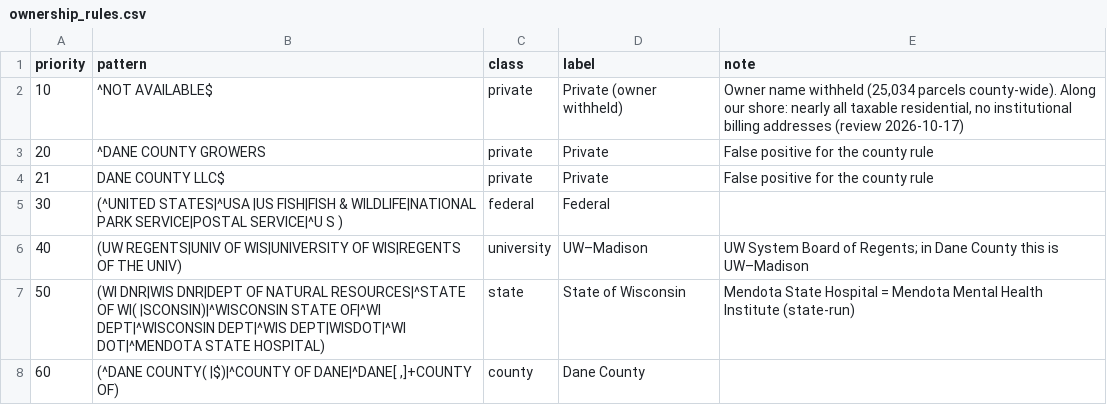
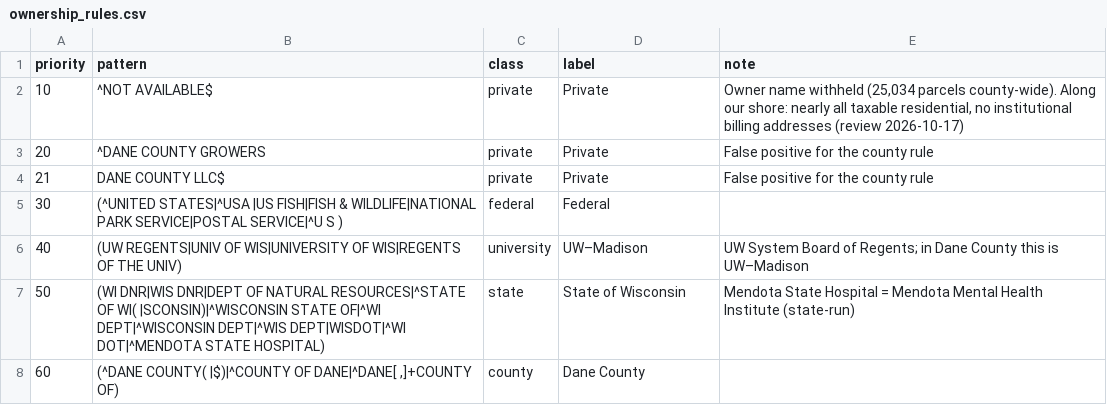
Before and after one commit to loriendraeger/public-private-shore, a CSV file: config/ownership_rules.csv, drawn as a sheet; only a part is shown.

```diff
--- a/config/ownership_rules.csv
+++ b/config/ownership_rules.csv
@@ -1,3 +1,3 @@
 priority,pattern,class,label,note
-10,^NOT AVAILABLE$,private,Private (owner withheld),"Owner name withheld (25,034 parcels county-wide). Along our shore: nearly all taxable residential, no institutional billing addresses (review 2026-10-17)"
+10,^NOT AVAILABLE$,private,Private,"Owner name withheld (25,034 parcels county-wide). Along our shore: nearly all taxable residential, no institutional billing addresses (review 2026-10-17)"
 20,^DANE COUNTY GROWERS,private,Private,False positive for the county rule
```
Also changed, not shown: 15 other files.
